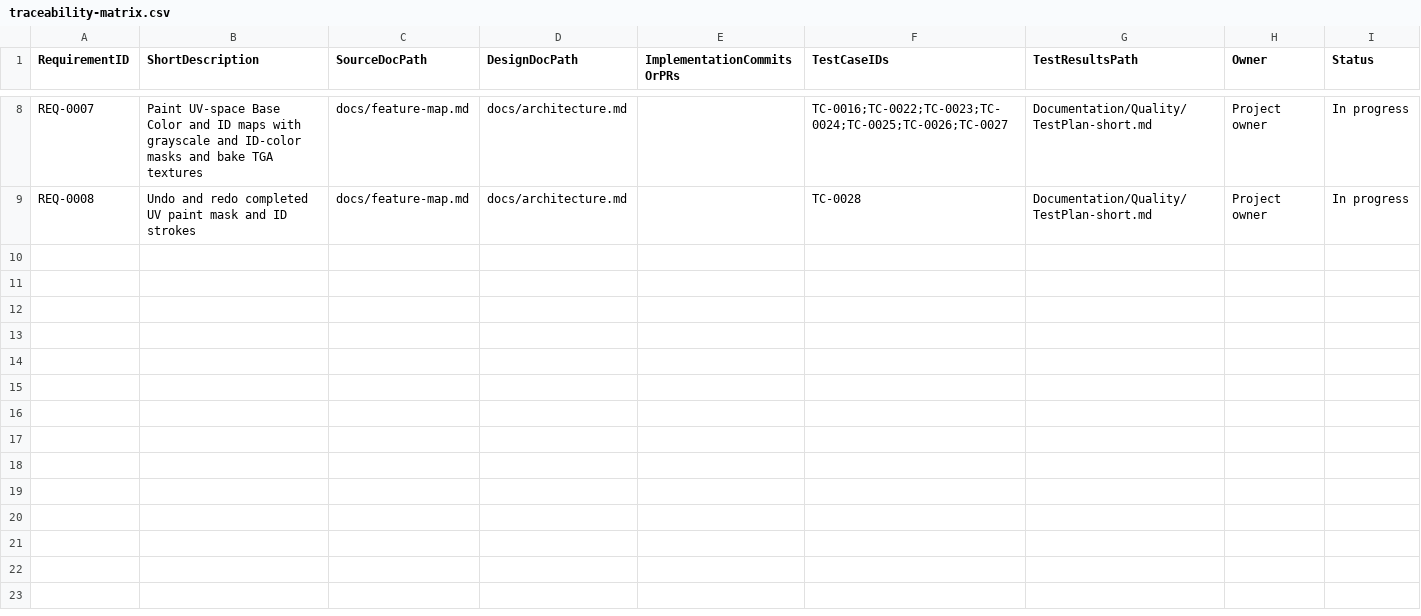
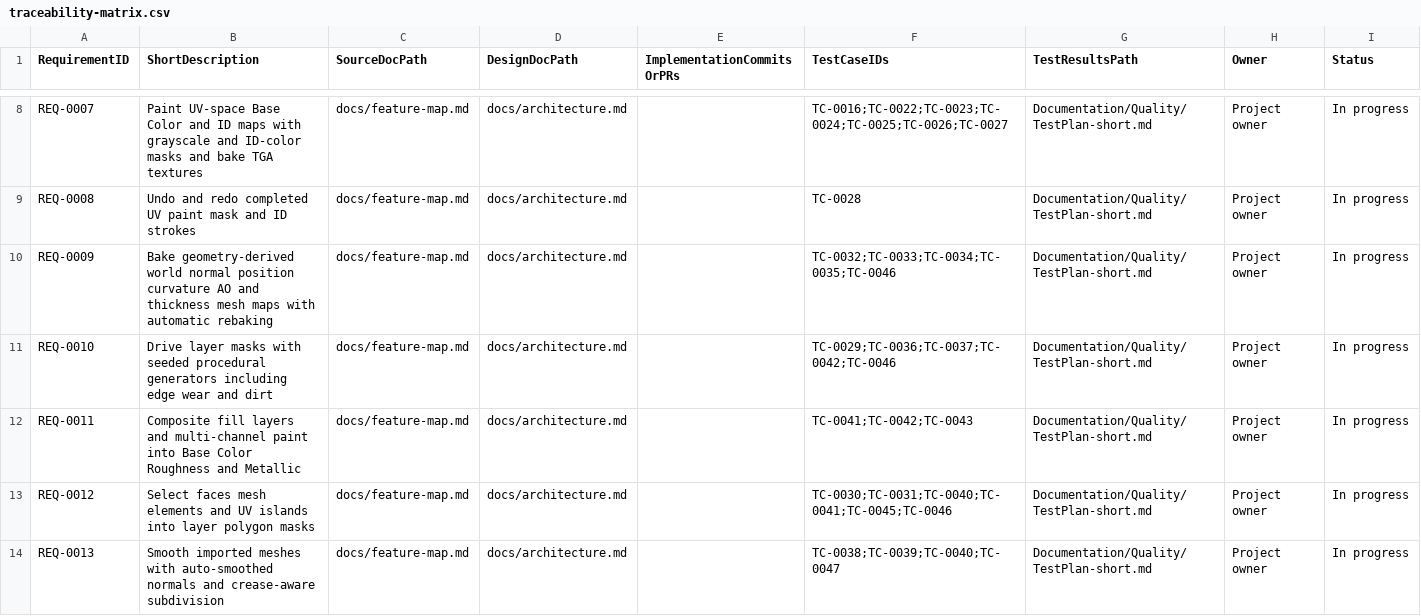
Before and after one commit to PayneRussell93/substancecraft, a CSV file: Documentation/Quality/traceability-matrix.csv, drawn as a sheet; only a part is shown, gaps mark what is left out.

Commit message:
feat: update documentation and quality metrics, enhance risk register and traceability matrix

```diff
--- a/Documentation/Quality/traceability-matrix.csv
+++ b/Documentation/Quality/traceability-matrix.csv
@@ -9 +9,6 @@ REQ-0007,Paint UV-space Base Color and ID maps with grayscale and ID-color masks
 REQ-0008,Undo and redo completed UV paint mask and ID strokes,docs/feature-map.md,docs/architecture.md,,TC-0028,Documentation/Quality/TestPlan-short.md,Project owner,In progress
+REQ-0009,Bake geometry-derived world normal position curvature AO and thickness mesh maps with automatic rebaking,docs/feature-map.md,docs/architecture.md,,TC-0032;TC-0033;TC-0034;TC-0035;TC-0046,Documentation/Quality/TestPlan-short.md,Project owner,In progress
+REQ-0010,Drive layer masks with seeded procedural generators including edge wear and dirt,docs/feature-map.md,docs/architecture.md,,TC-0029;TC-0036;TC-0037;TC-0042;TC-0046,Documentation/Quality/TestPlan-short.md,Project owner,In progress
+REQ-0011,Composite fill layers and multi-channel paint into Base Color Roughness and Metallic,docs/feature-map.md,docs/architecture.md,,TC-0041;TC-0042;TC-0043,Documentation/Quality/TestPlan-short.md,Project owner,In progress
+REQ-0012,Select faces mesh elements and UV islands into layer polygon masks,docs/feature-map.md,docs/architecture.md,,TC-0030;TC-0031;TC-0040;TC-0041;TC-0045;TC-0046,Documentation/Quality/TestPlan-short.md,Project owner,In progress
+REQ-0013,Smooth imported meshes with auto-smoothed normals and crease-aware subdivision,docs/feature-map.md,docs/architecture.md,,TC-0038;TC-0039;TC-0040;TC-0047,Documentation/Quality/TestPlan-short.md,Project owner,In progress
```
Also changed, not shown: Documentation/Quality/risk-register.csv, 6 other files.
